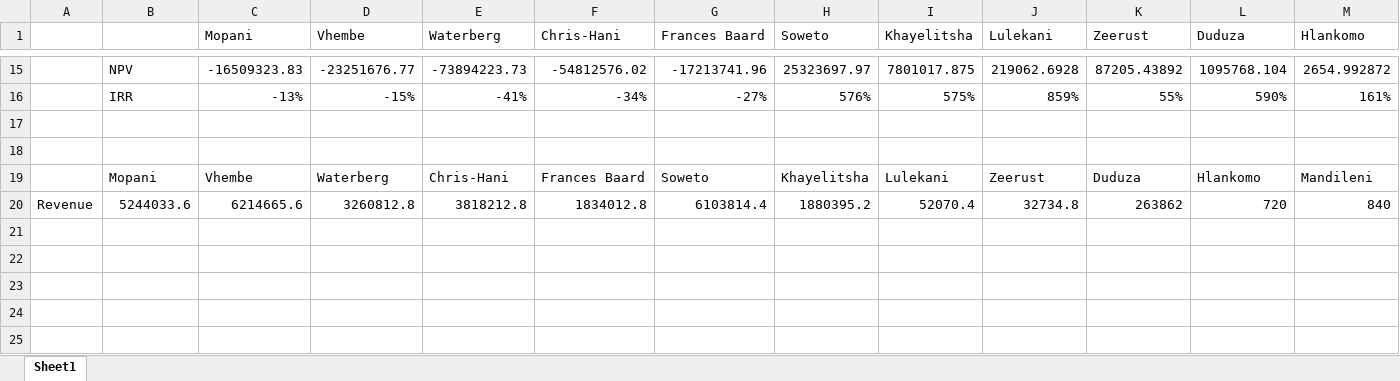
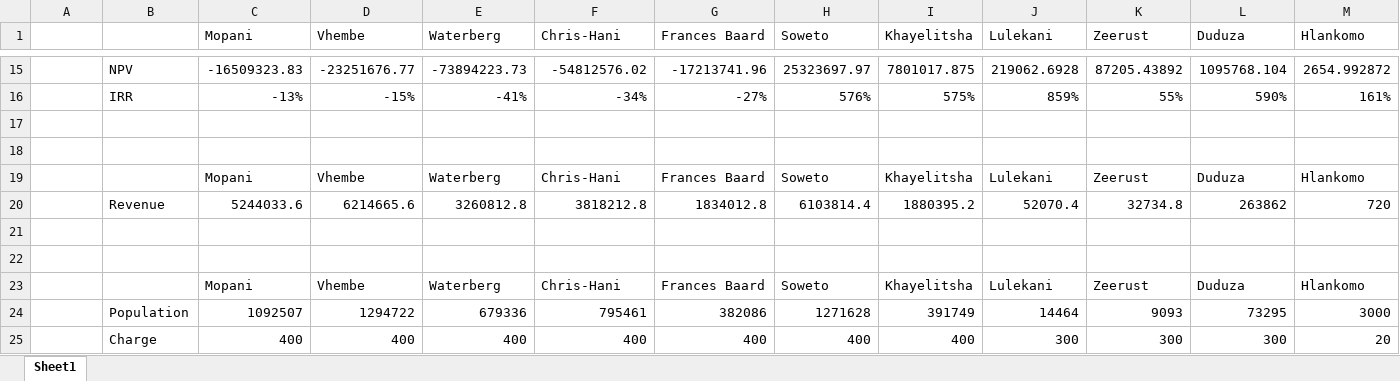
Before and after one commit to kloniphani/Exocoetidae, an Excel workbook: Project Wing/Model/Opex.xlsx, sheet Sheet1, drawn as a sheet; only a part is shown, gaps mark what is left out; values as stored, in another font and other column widths than the file's, no borders; charts and pictures not drawn; addresses are those after the commit; rows hold the shown columns only; the diff names each change by its address in the sheet, - before the commit and + after, or states it on an @@ line.

```diff
--- a/Project Wing/Model/Opex.xlsx (sheet Sheet1)
+++ b/Project Wing/Model/Opex.xlsx (sheet Sheet1)
+row 19:  |  | Mopani | Vhembe | Waterberg | Chris-Hani | Frances Baard | Soweto | Khayelitsha | Lulekani | Zeerust | Duduza | Hlankomo
+row 20:  | Revenue | 5244033.6 | 6214665.6 | 3260812.8 | 3818212.8 | 1834012.8 | 6103814.4 | 1880395.2 | 52070.4 | 32734.8 | 263862 | 720
-row 21:  | Mopani | Vhembe | Waterberg | Chris-Hani | Frances Baard | Soweto | Khayelitsha | Lulekani | Zeerust | Duduza | Hlankomo | Mandileni
+row 21: (empty)
-row 22: Revenue | 5244033.6 | 6214665.6 | 3260812.8 | 3818212.8 | 1834012.8 | 6103814.4 | 1880395.2 | 52070.4 | 32734.8 | 263862 | 720 | 840
+row 22: (empty)
+row 23:  |  | Mopani | Vhembe | Waterberg | Chris-Hani | Frances Baard | Soweto | Khayelitsha | Lulekani | Zeerust | Duduza | Hlankomo
+row 24:  | Population | 1092507 | 1294722 | 679336 | 795461 | 382086 | 1271628 | 391749 | 14464 | 9093 | 73295 | 3000
+row 25:  | Charge | 400 | 400 | 400 | 400 | 400 | 400 | 400 | 300 | 300 | 300 | 20
```
Also changed, not shown: charts or pictures, Project Wing/Source/Results/Network/Backhauling/Duduza-[2019 Nov 21 06-55]-Normal.xlsx, Project Wing/Source/Results/Network/Backhauling/Khayelitsha-[2019 Nov 20 16-04]-Normal.xlsx, 11 other files.
